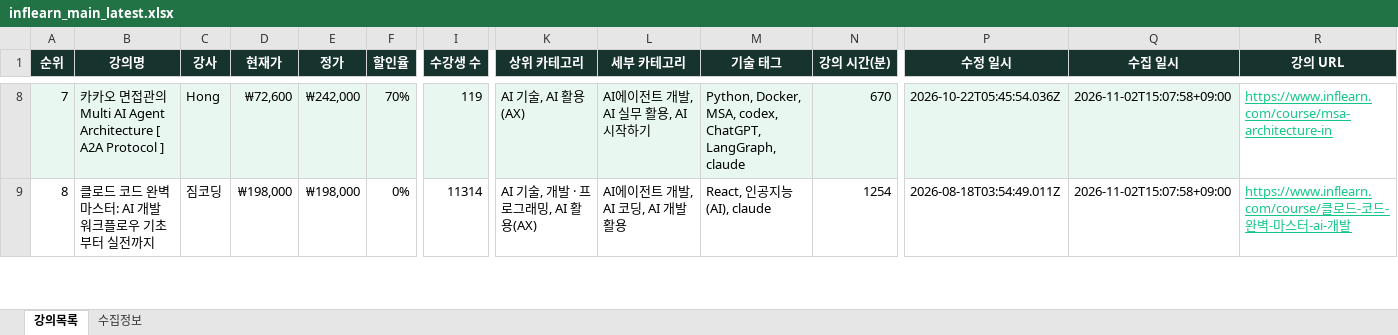
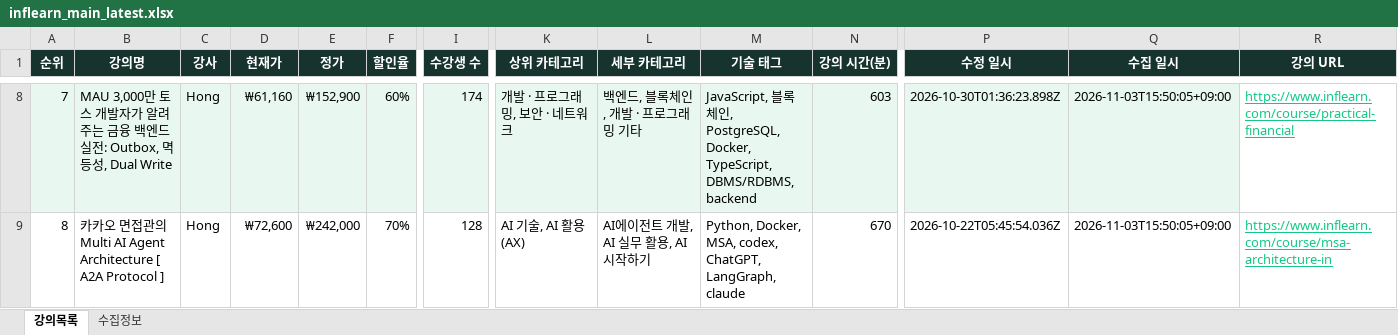
Before and after one commit to DongsooJung/dongsoojung.github.io, an Excel workbook: inflearn/output/inflearn_main_latest.xlsx, sheet 강의목록, drawn as a sheet; only a part is shown, gaps mark what is left out; values as stored, in another font and other column widths than the file's, no borders; the diff covers the shown part only; the diff names each change by its address in the sheet, - before the commit and + after, or states it on an @@ line.

```diff
--- a/inflearn/output/inflearn_main_latest.xlsx (sheet 강의목록)
+++ b/inflearn/output/inflearn_main_latest.xlsx (sheet 강의목록)
-B8 (강의명): 카카오 면접관의 Multi AI Agent Architecture [ A2A Protocol ]
+B8 (강의명): MAU 3,000만 토스 개발자가 알려주는 금융 백엔드 실전: Outbox, 멱등성, Dual Write
-D8 (현재가): ₩72,600
+D8 (현재가): ₩61,160
-E8 (정가): ₩242,000
+E8 (정가): ₩152,900
-F8 (할인율): 70%
+F8 (할인율): 60%
-I8 (수강생 수): 119
+I8 (수강생 수): 174
-K8 (상위 카테고리): AI 기술, AI 활용(AX)
+K8 (상위 카테고리): 개발 · 프로그래밍, 보안 · 네트워크
-L8 (세부 카테고리): AI에이전트 개발, AI 실무 활용, AI 시작하기
+L8 (세부 카테고리): 백엔드, 블록체인, 개발 · 프로그래밍 기타
-M8 (기술 태그): Python, Docker, MSA, codex, ChatGPT, LangGraph, claude
+M8 (기술 태그): JavaScript, 블록체인, PostgreSQL, Docker, TypeScript, DBMS/RDBMS, backend
-N8 (강의 시간(분)): 670
+N8 (강의 시간(분)): 603
-P8 (수정 일시): 2026-10-22T05:45:54.036Z
+P8 (수정 일시): 2026-10-30T01:36:23.898Z
-Q8:Q9 (수집 일시): 2026-11-02T15:07:58+09:00
+Q8:Q9 (수집 일시): 2026-11-03T15:50:05+09:00
-R8 (강의 URL): https://www.inflearn.com/course/msa-architecture-in
+R8 (강의 URL): https://www.inflearn.com/course/practical-financial
-B9 (강의명): 클로드 코드 완벽 마스터: AI 개발 워크플로우 기초부터 실전까지
+B9 (강의명): 카카오 면접관의 Multi AI Agent Architecture [ A2A Protocol ]
-C9 (강사): 짐코딩
+C9 (강사): Hong
-D9 (현재가): ₩198,000
+D9 (현재가): ₩72,600
-E9 (정가): ₩198,000
+E9 (정가): ₩242,000
-F9 (할인율): 0%
+F9 (할인율): 70%
-I9 (수강생 수): 11314
+I9 (수강생 수): 128
-K9 (상위 카테고리): AI 기술, 개발 · 프로그래밍, AI 활용(AX)
+K9 (상위 카테고리): AI 기술, AI 활용(AX)
-L9 (세부 카테고리): AI에이전트 개발, AI 코딩, AI 개발 활용
+L9 (세부 카테고리): AI에이전트 개발, AI 실무 활용, AI 시작하기
-M9 (기술 태그): React, 인공지능(AI), claude
+M9 (기술 태그): Python, Docker, MSA, codex, ChatGPT, LangGraph, claude
-N9 (강의 시간(분)): 1254
+N9 (강의 시간(분)): 670
-P9 (수정 일시): 2026-08-18T03:54:49.011Z
+P9 (수정 일시): 2026-10-22T05:45:54.036Z
-R9 (강의 URL): https://www.inflearn.com/course/클로드-코드-완벽-마스터-ai-개발
+R9 (강의 URL): https://www.inflearn.com/course/msa-architecture-in
```
Also changed, not shown: 1472 edited cells elsewhere in this sheet, sheet 수집정보, 4 other files.
